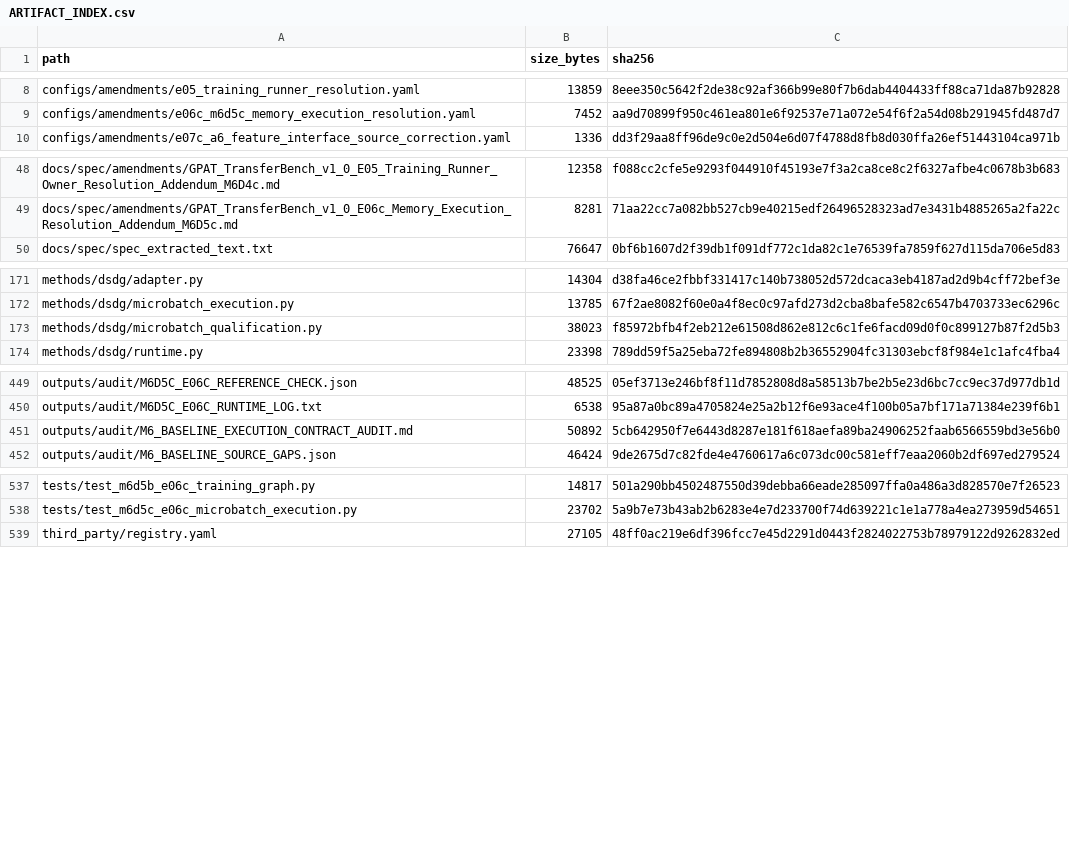
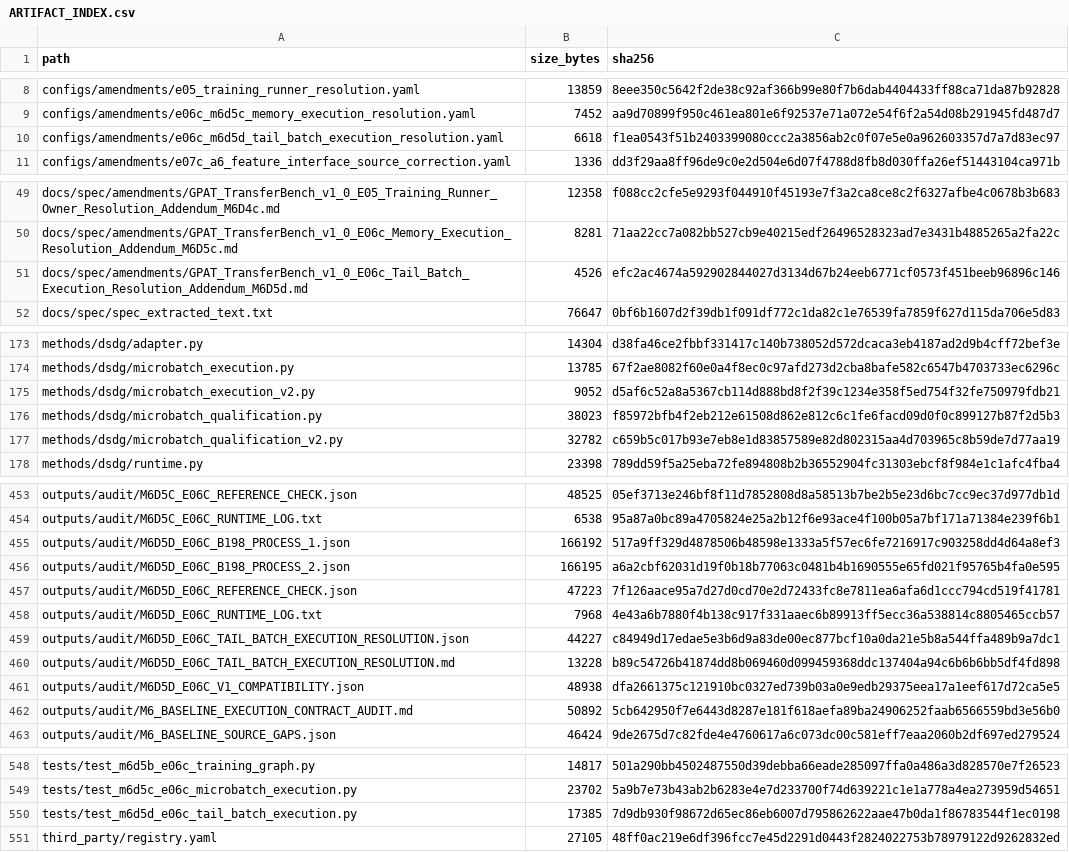
Before and after one commit to COngtuthien/GPAT_TransferBench, a CSV file: outputs/audit/ARTIFACT_INDEX.csv, drawn as a sheet; only a part is shown, gaps mark what is left out; the diff covers the shown part only; the diff names each change by its address in the sheet, - before the commit and + after, or states it on an @@ line.

Commit message:
M6D5d: qualify E06c tail batch execution

```diff
--- a/outputs/audit/ARTIFACT_INDEX.csv
+++ b/outputs/audit/ARTIFACT_INDEX.csv
+row 10: configs/amendments/e06c_m6d5d_tail_batch_execution_resolution.yaml | 6618 | f1ea0543f51b2403399080ccc2a3856ab2c0f07e5e0a962603357d7a7d83ec97
+row 51: docs/spec/amendments/GPAT_TransferBench_v1_0_E06c_Tail_Batch_Execution_Resolution_Addendum_M6D5d.md | 4526 | efc2ac4674a592902844027d3134d67b24eeb6771cf0573f451beeb96896c146
+row 175: methods/dsdg/microbatch_execution_v2.py | 9052 | d5af6c52a8a5367cb114d888bd8f2f39c1234e358f5ed754f32fe750979fdb21
+row 177: methods/dsdg/microbatch_qualification_v2.py | 32782 | c659b5c017b93e7eb8e1d83857589e82d802315aa4d703965c8b59de7d77aa19
+row 455: outputs/audit/M6D5D_E06C_B198_PROCESS_1.json | 166192 | 517a9ff329d4878506b48598e1333a5f57ec6fe7216917c903258dd4d64a8ef3
+row 456: outputs/audit/M6D5D_E06C_B198_PROCESS_2.json | 166195 | a6a2cbf62031d19f0b18b77063c0481b4b1690555e65fd021f95765b4fa0e595
+row 457: outputs/audit/M6D5D_E06C_REFERENCE_CHECK.json | 47223 | 7f126aace95a7d27d0cd70e2d72433fc8e7811ea6afa6d1ccc794cd519f41781
+row 458: outputs/audit/M6D5D_E06C_RUNTIME_LOG.txt | 7968 | 4e43a6b7880f4b138c917f331aaec6b89913ff5ecc36a538814c8805465ccb57
+row 459: outputs/audit/M6D5D_E06C_TAIL_BATCH_EXECUTION_RESOLUTION.json | 44227 | c84949d17edae5e3b6d9a83de00ec877bcf10a0da21e5b8a544ffa489b9a7dc1
+row 460: outputs/audit/M6D5D_E06C_TAIL_BATCH_EXECUTION_RESOLUTION.md | 13228 | b89c54726b41874dd8b069460d099459368ddc137404a94c6b6b6bb5df4fd898
+row 461: outputs/audit/M6D5D_E06C_V1_COMPATIBILITY.json | 48938 | dfa2661375c121910bc0327ed739b03a0e9edb29375eea17a1eef617d72ca5e5
+row 550: tests/test_m6d5d_e06c_tail_batch_execution.py | 17385 | 7d9db930f98672d65ec86eb6007d795862622aae47b0da1f86783544f1ec0198
```
Also changed, not shown: 1 added row elsewhere in this file, 14 other files.
